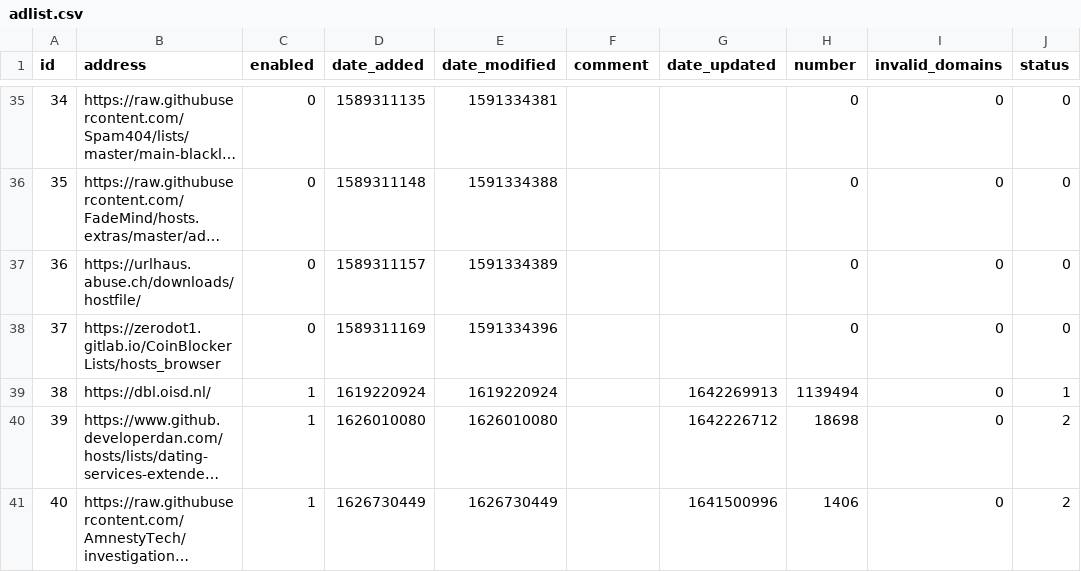
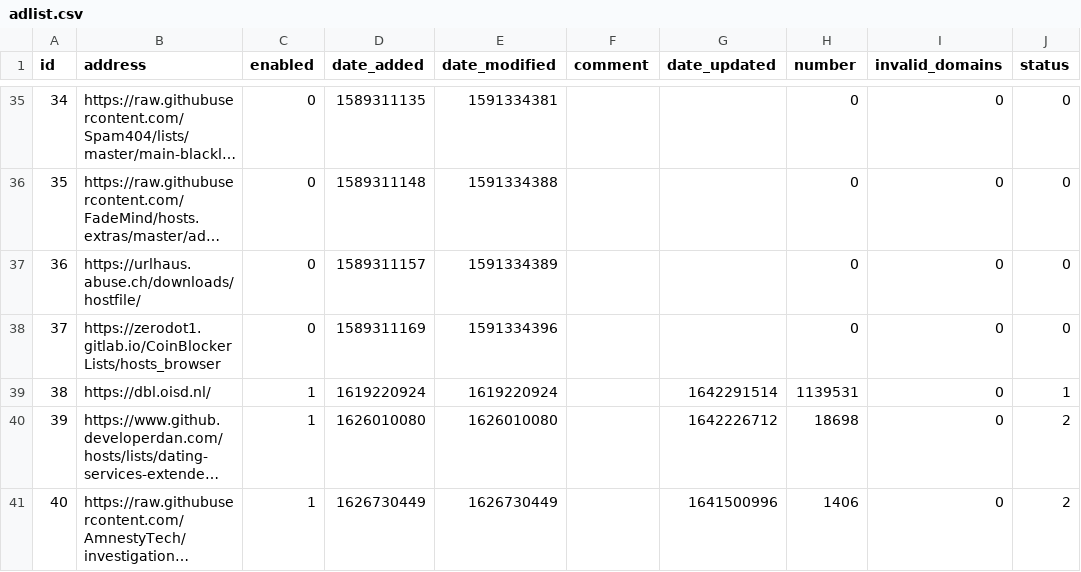
Before and after one commit to sloannin/piholelists, a CSV file: adlist.csv, drawn as a sheet; only a part is shown, gaps mark what is left out; long unchanged cells end in …; the diff names each change by its address in the sheet, - before the commit and + after, or states it on an @@ line.

Commit message:
Updated January 16, 2022  1:00AM

```diff
--- a/adlist.csv
+++ b/adlist.csv
-G39 (date_updated): 1642269913
+G39 (date_updated): 1642291514
-H39 (number): 1139494
+H39 (number): 1139531
```
